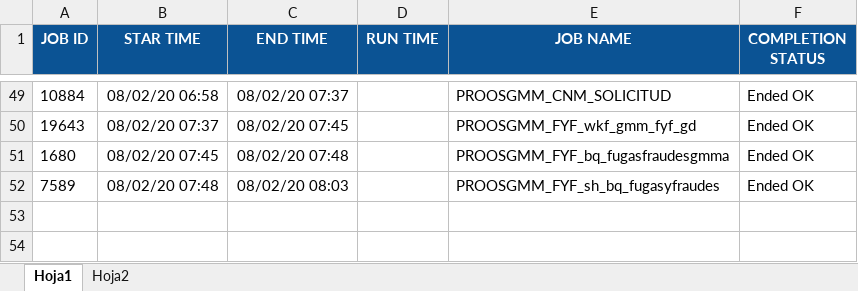
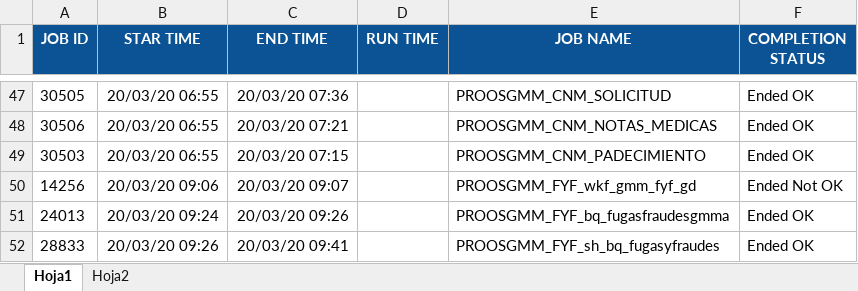
Before and after one commit to beps96/trendit, an Excel workbook: Malla/Malla.xlsx, sheet Hoja1, drawn as a sheet; only a part is shown, gaps mark what is left out; values as stored, in another font and other column widths than the file's, no borders; removed rows and columns are numbered as before the commit, all else as after; the diff covers the shown part only; the diff names each change by its address in the sheet, - before the commit and + after, or states it on an @@ line.

```diff
--- a/Malla/Malla.xlsx (sheet Hoja1)
+++ b/Malla/Malla.xlsx (sheet Hoja1)
-A47 (JOB ID): 10884
+A47 (JOB ID): 30505
-B47 (STAR TIME): 08/02/20 06:58
+B47 (STAR TIME): 20/03/20 06:55
-C47 (END TIME): 08/02/20 07:37
+C47 (END TIME): 20/03/20 07:36
-row 50: 19643 | 08/02/20 07:37 | 08/02/20 07:45 |  | PROOSGMM_FYF_wkf_gmm_fyf_gd | Ended OK
+row 48: 30506 | 20/03/20 06:55 | 20/03/20 07:21 |  | PROOSGMM_CNM_NOTAS_MEDICAS | Ended OK
+row 49: 30503 | 20/03/20 06:55 | 20/03/20 07:15 |  | PROOSGMM_CNM_PADECIMIENTO | Ended OK
+row 50: 14256 | 20/03/20 09:06 | 20/03/20 09:07 |  | PROOSGMM_FYF_wkf_gmm_fyf_gd | Ended Not OK
-A51 (JOB ID): 1680
+A51 (JOB ID): 24013
-B51 (STAR TIME): 08/02/20 07:45
+B51 (STAR TIME): 20/03/20 09:24
-C51 (END TIME): 08/02/20 07:48
+C51 (END TIME): 20/03/20 09:26
-A52 (JOB ID): 7589
+A52 (JOB ID): 28833
-B52 (STAR TIME): 08/02/20 07:48
+B52 (STAR TIME): 20/03/20 09:26
-C52 (END TIME): 08/02/20 08:03
+C52 (END TIME): 20/03/20 09:41
```
Also changed, not shown: 12 added rows, 14 removed rows and 108 edited cells elsewhere in this sheet, formulas that keep their value, 5 other files.
